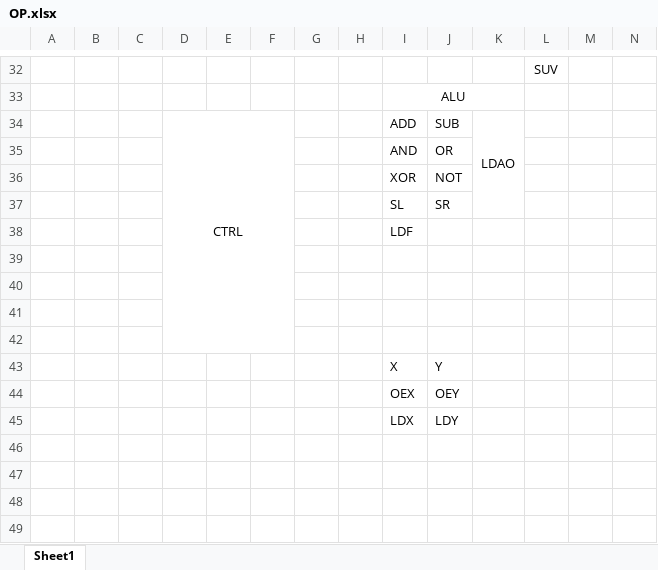
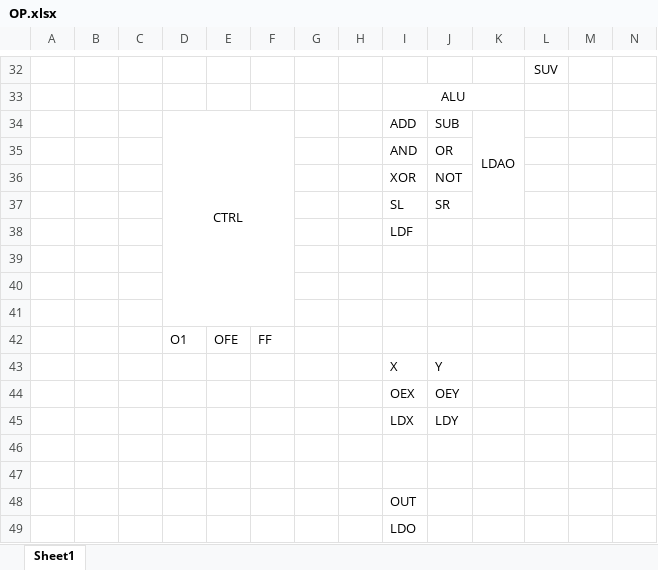
Before and after one commit to Havcaaren/6502, an Excel workbook: OP.xlsx, sheet Sheet1, drawn as a sheet; only a part is shown, gaps mark what is left out; values as stored, in another font and other column widths than the file's, no borders; removed rows and columns are numbered as before the commit, all else as after; the diff covers the shown part only; the diff names each change by its address in the sheet, - before the commit and + after, or states it on an @@ line.

```diff
--- a/OP.xlsx (sheet Sheet1)
+++ b/OP.xlsx (sheet Sheet1)
-D34:F42 merged
+D34:F41 merged
-row 42: (empty)
+row 42:  |  |  | O1 | OFE | FF
+row 46: (empty)
+row 47: (empty)
+row 48:  |  |  |  |  |  |  |  | OUT
+row 49:  |  |  |  |  |  |  |  | LDO
```
Also changed, not shown: 18 edited cells and merged cells elsewhere in this sheet.
